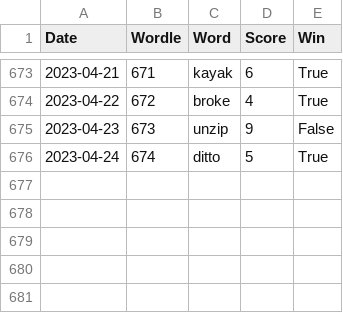
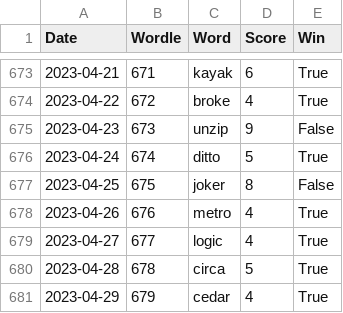
Before and after one commit to madisoncagle/Wordle, a CSV file: Wordle/data/scores.csv, drawn as a sheet; only a part is shown, gaps mark what is left out; the diff names each change by its address in the sheet, - before the commit and + after, or states it on an @@ line.

Commit message:
Play new words
2023-04-25 to 2023-04-29

```diff
--- a/Wordle/data/scores.csv
+++ b/Wordle/data/scores.csv
+row 677: 2023-04-25 | 675 | joker | 8 | False
+row 678: 2023-04-26 | 676 | metro | 4 | True
+row 679: 2023-04-27 | 677 | logic | 4 | True
+row 680: 2023-04-28 | 678 | circa | 5 | True
+row 681: 2023-04-29 | 679 | cedar | 4 | True
```
Also changed, not shown: 1 other file.
